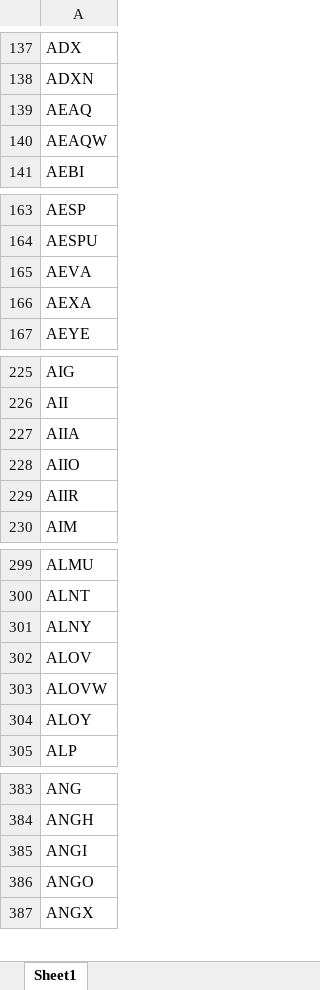
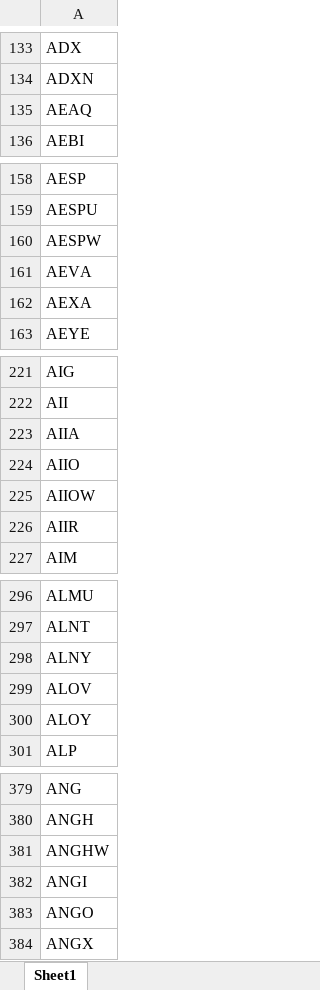
Before and after one commit to Kira11-ja/macd-scanner, an Excel workbook: results/momentum_symbols_raw.xlsx, sheet Sheet1, drawn as a sheet; only a part is shown, gaps mark what is left out; values as stored, in another font and other column widths than the file's, no borders; removed rows and columns are numbered as before the commit, all else as after; the diff covers the shown part only; the diff names each change by its address in the sheet, - before the commit and + after, or states it on an @@ line.

```diff
--- a/results/momentum_symbols_raw.xlsx (sheet Sheet1)
+++ b/results/momentum_symbols_raw.xlsx (sheet Sheet1)
-row 140: AEAQW
+row 160: AESPW
+row 225: AIIOW
-row 303: ALOVW
+row 381: ANGHW
```
Also changed, not shown: 54 added rows, 62 removed rows and 5 edited cells elsewhere in this sheet, results/momentum_symbols_filtered.xlsx, 5 other files.
